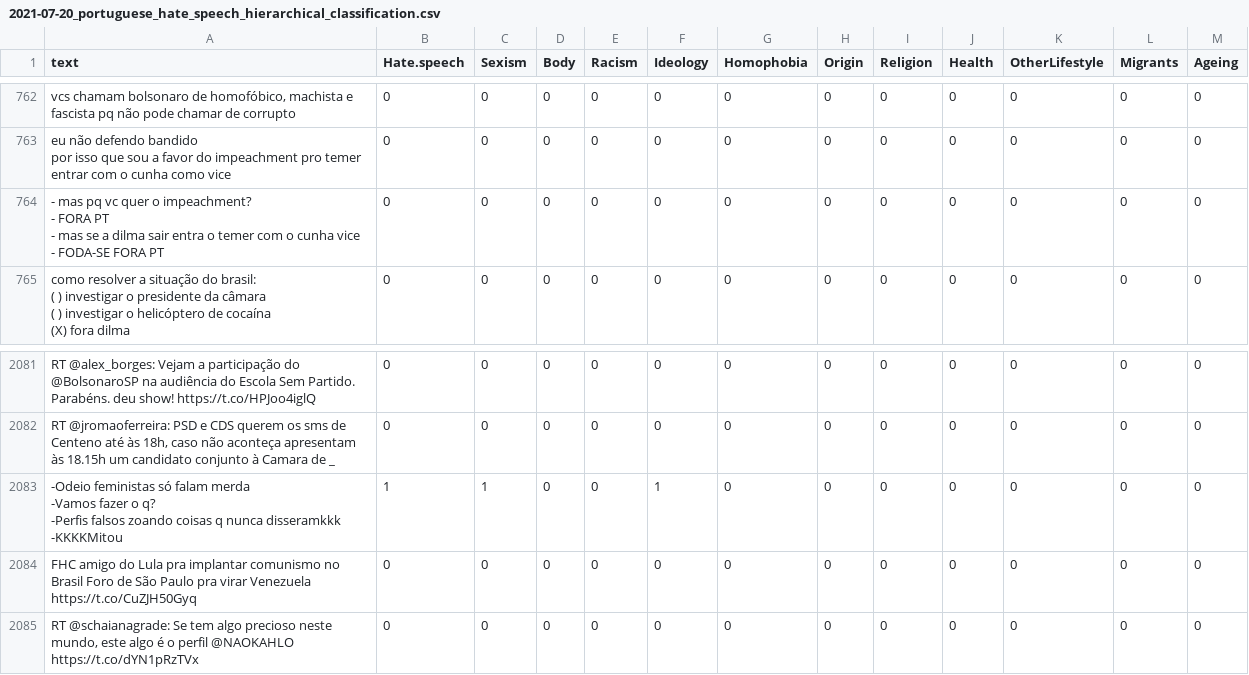
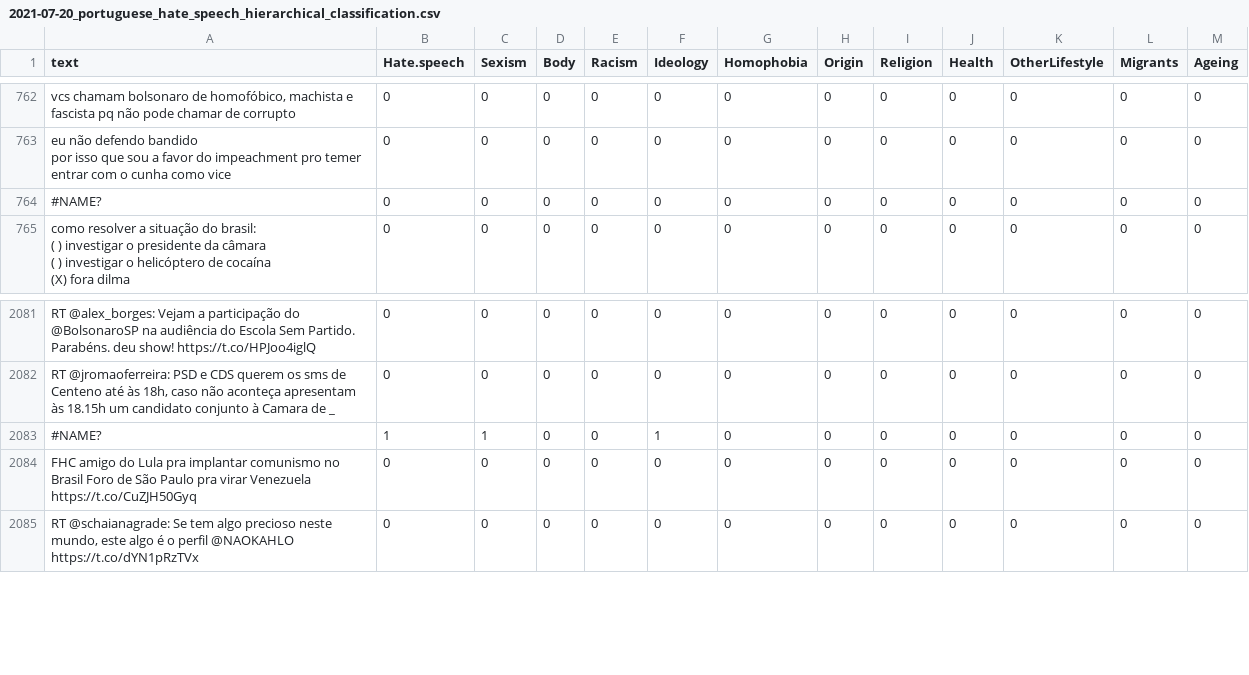
Before and after one commit to bia-souza/TCC_Hate_Speech, a CSV file: 2021-07-20_portuguese_hate_speech_hierarchical_classification.csv, drawn as a sheet; only a part is shown, gaps mark what is left out.

```diff
--- a/2021-07-20_portuguese_hate_speech_hierarchical_classification.csv
+++ b/2021-07-20_portuguese_hate_speech_hierarchical_classification.csv
@@ -777,6 +777,3 @@ vcs chamam bolsonaro de homofóbico, machista e fascista pq não pode chamar de
 por isso que sou a favor do impeachment pro temer entrar com o cunha como vice";0;0;0;0;0;0;0;0;0;0;0;0
-"- mas pq vc quer o impeachment?
-- FORA PT
-- mas se a dilma sair entra o temer com o cunha vice
-- FODA-SE FORA PT";0;0;0;0;0;0;0;0;0;0;0;0
+#NAME?;0;0;0;0;0;0;0;0;0;0;0;0
 "como resolver a situação do brasil:
@@ -2736,6 +2733,3 @@ RT @alex_borges: Vejam a participação do @BolsonaroSP na audiência do Escola
 RT @jromaoferreira: PSD e CDS querem os sms de Centeno até às 18h, caso não aconteça apresentam às 18.15h um candidato conjunto à Camara de _;0;0;0;0;0;0;0;0;0;0;0;0
-"-Odeio feministas só falam merda
--Vamos fazer o q?
--Perfis falsos zoando coisas q nunca disseramkkk
--KKKKMitou";1;1;0;0;1;0;0;0;0;0;0;0
+#NAME?;1;1;0;0;1;0;0;0;0;0;0;0
 FHC amigo do Lula pra implantar comunismo no Brasil Foro de São Paulo pra virar Venezuela https://t.co/CuZJH50Gyq;0;0;0;0;0;0;0;0;0;0;0;0
```
Also changed, not shown: 21 other files.
